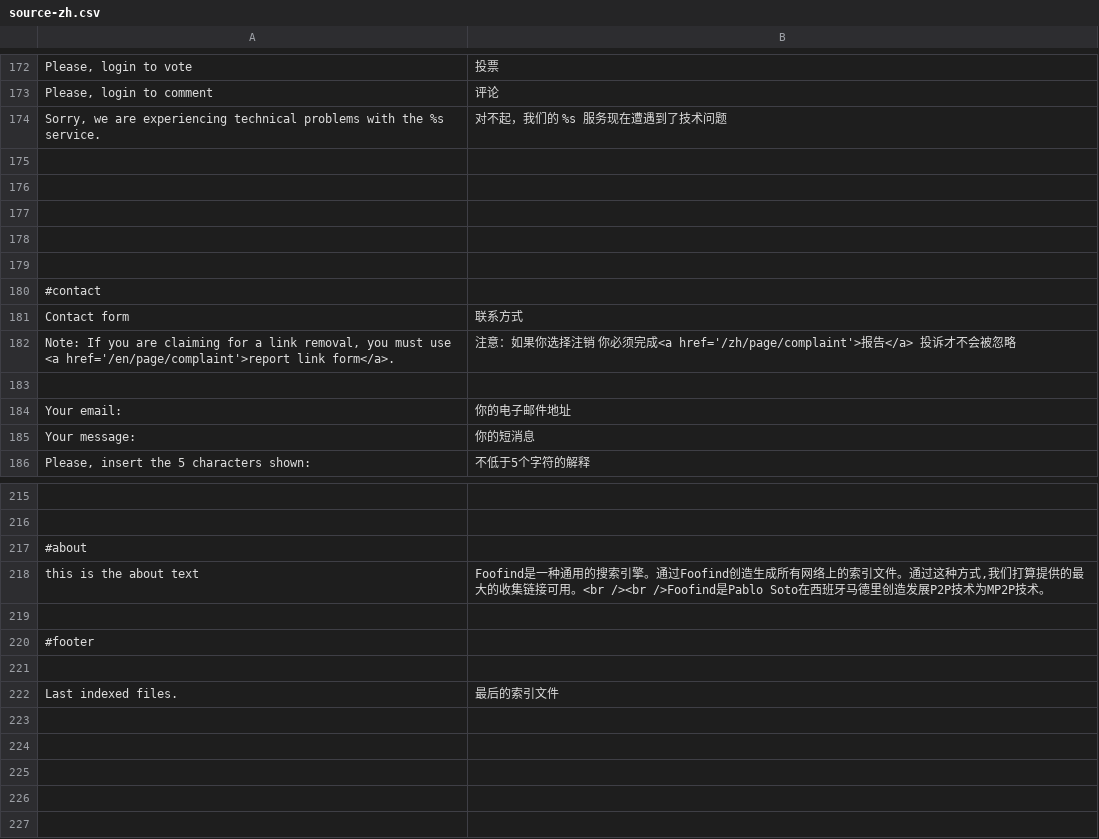
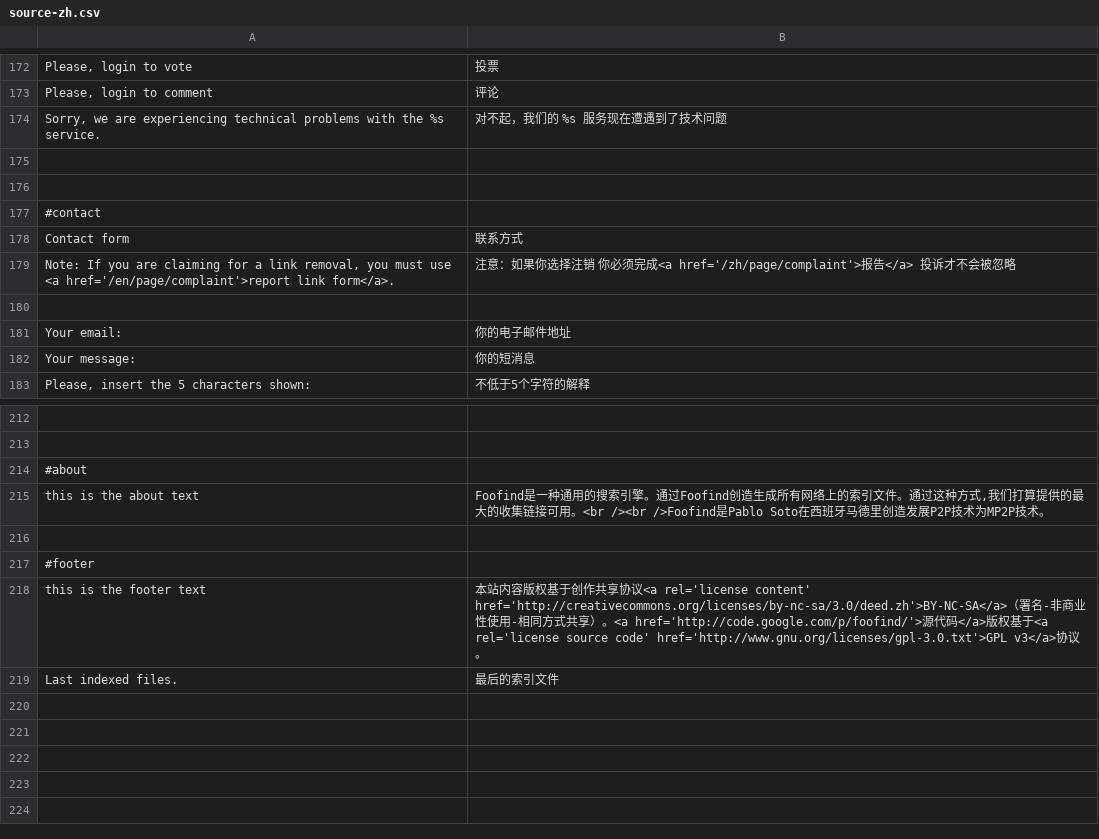
Before and after one commit to Weej1/foofind, a CSV file: application/lang/source-zh.csv, drawn as a sheet; only a part is shown, gaps mark what is left out; removed rows and columns are numbered as before the commit, all else as after; the diff names each change by its address in the sheet, - before the commit and + after, or states it on an @@ line.

Commit message:
Translations.

```diff
--- a/application/lang/source-zh.csv
+++ b/application/lang/source-zh.csv
-row 177: (empty)
-row 178: (empty)
-row 179: (empty)
-row 218: (empty)
+row 218: this is the footer text | 本站内容版权基于创作共享协议<a rel='license content' href='http://creativecommons.org/licenses/by-nc-sa/3.0/deed.zh'>BY-NC-SA</a>（署名-非商业性使用-相同方式共享）。<a href='http://code.google.com/p/foofind/'>源代码</a>版权基于<a rel='license source code' href='http://www.gnu.org/licenses/gpl-3.0.txt'>GPL v3</a>协议。
```
Also changed, not shown: application/lang/source-ca.csv, application/lang/source-es.csv, 1 other file.
